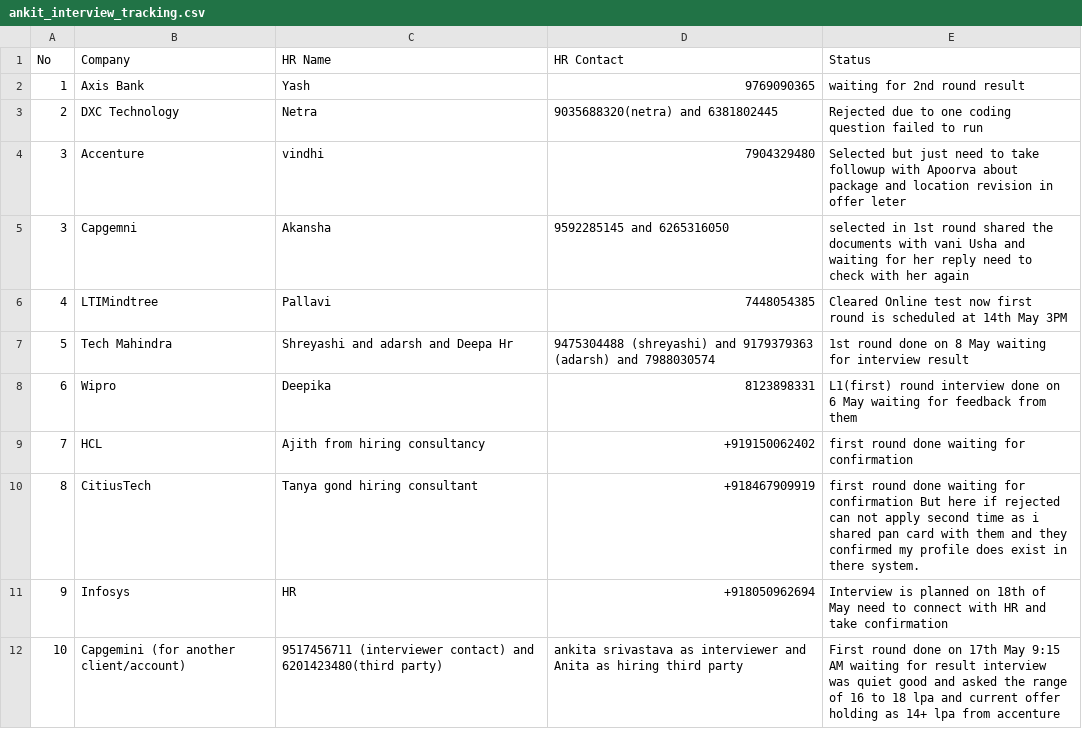
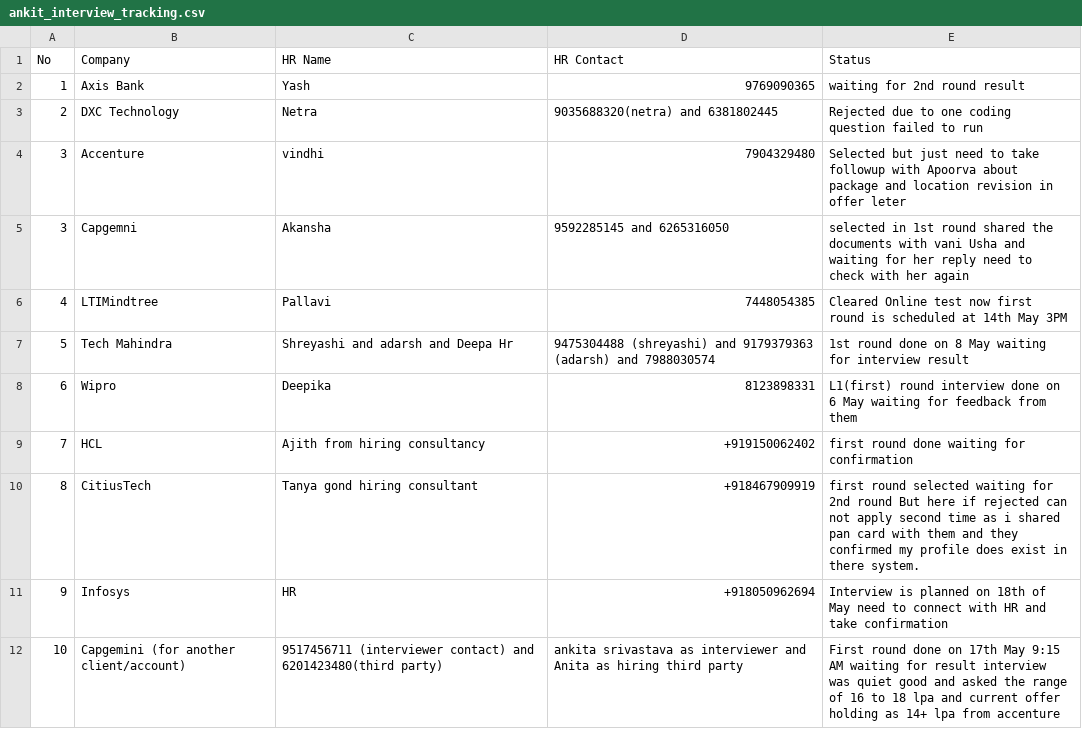
Before and after one commit to ankitshivane/Interview-preparation, a CSV file: ankit_interview_tracking.csv, drawn as a sheet.

Commit message:
Update ankit_interview_tracking.csv

```diff
--- a/ankit_interview_tracking.csv
+++ b/ankit_interview_tracking.csv
@@ -9,3 +9,3 @@ No,Company,HR Name, HR Contact, Status
 7,HCL,Ajith from hiring consultancy,+919150062402, first round done waiting for confirmation
-8,CitiusTech,Tanya gond hiring consultant,+918467909919, first round done waiting for confirmation But here if rejected can not apply second time as i shared pan card with them and they confirmed my profile does exist in there system.
+8,CitiusTech,Tanya gond hiring consultant,+918467909919, first round selected waiting for 2nd round But here if rejected can not apply second time as i shared pan card with them and they confirmed my profile does exist in there system.
 9,Infosys,HR,+918050962694, Interview is planned on 18th of May need to connect with HR and take confirmation
```
